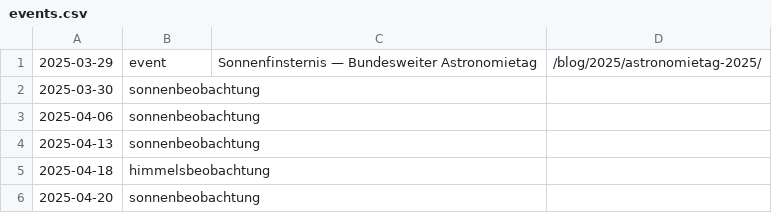
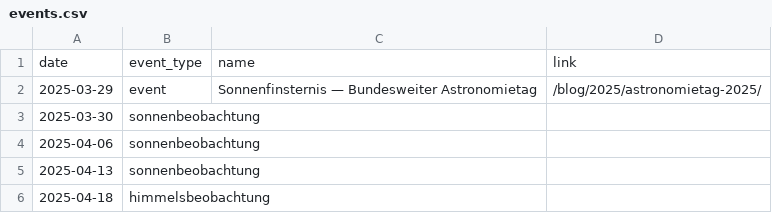
Before and after one commit to alexanderpeerdeman/sternwarte-kreuznach.de, a CSV file: content/events.csv, drawn as a sheet; only a part is shown; the shorter side is filled out with more unchanged rows.

```diff
--- a/content/events.csv
+++ b/content/events.csv
@@ -1 +1,2 @@
+date,event_type,name,link
 2025-03-29,event,Sonnenfinsternis — Bundesweiter Astronomietag,/blog/2025/astronomietag-2025/
```
Also changed, not shown: 2 other files.
